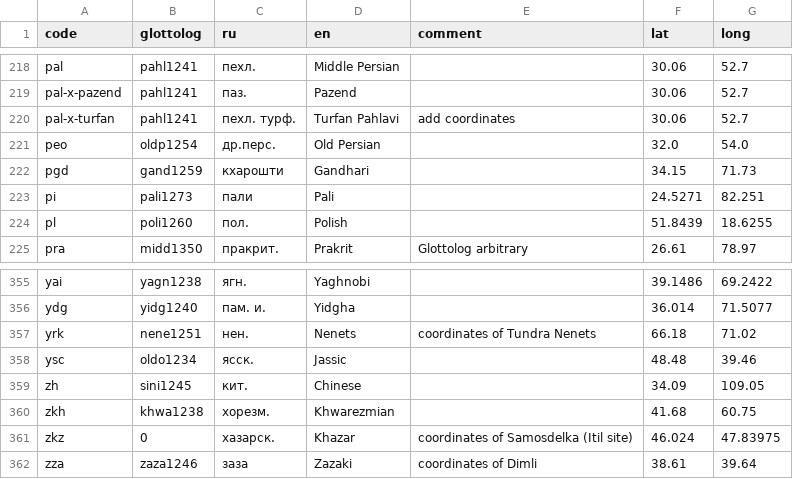
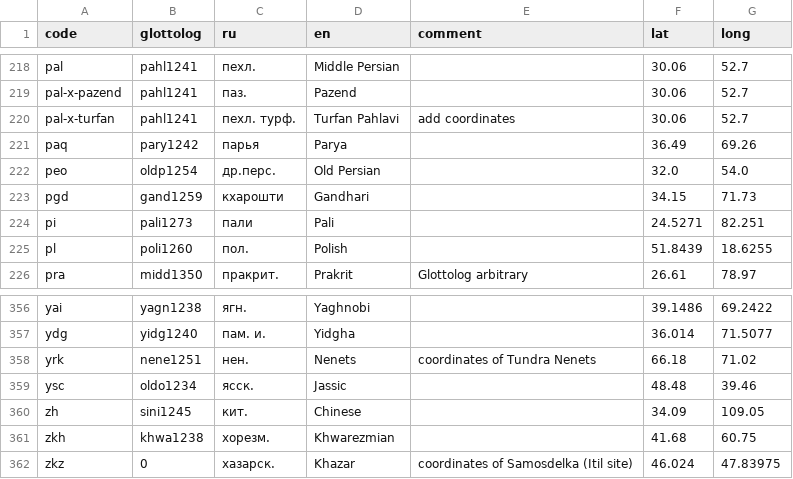
Before and after one commit to abaevdict/abaev-tei-oxygen, a CSV file: css/langnames.csv, drawn as a sheet; only a part is shown, gaps mark what is left out.

Commit message:
added Parya

```diff
--- a/css/langnames.csv
+++ b/css/langnames.csv
@@ -220,2 +220,3 @@ pal-x-pazend,pahl1241,паз.,Pazend,,30.06,52.7
 pal-x-turfan,pahl1241,пехл. турф.,Turfan Pahlavi,add coordinates,30.06,52.7
+paq,pary1242,парья,Parya,,36.49,69.26
 peo,oldp1254,др.перс.,Old Persian,,32.0,54.0
@@ -361,2 +362 @@ zkh,khwa1238,хорезм.,Khwarezmian,,41.68,60.75
 zkz,0,хазарск.,Khazar,coordinates of Samosdelka (Itil site),46.024,47.83975
-zza,zaza1246,заза,Zazaki,coordinates of Dimli,38.61,39.64
```
Also changed, not shown: 2 other files.
